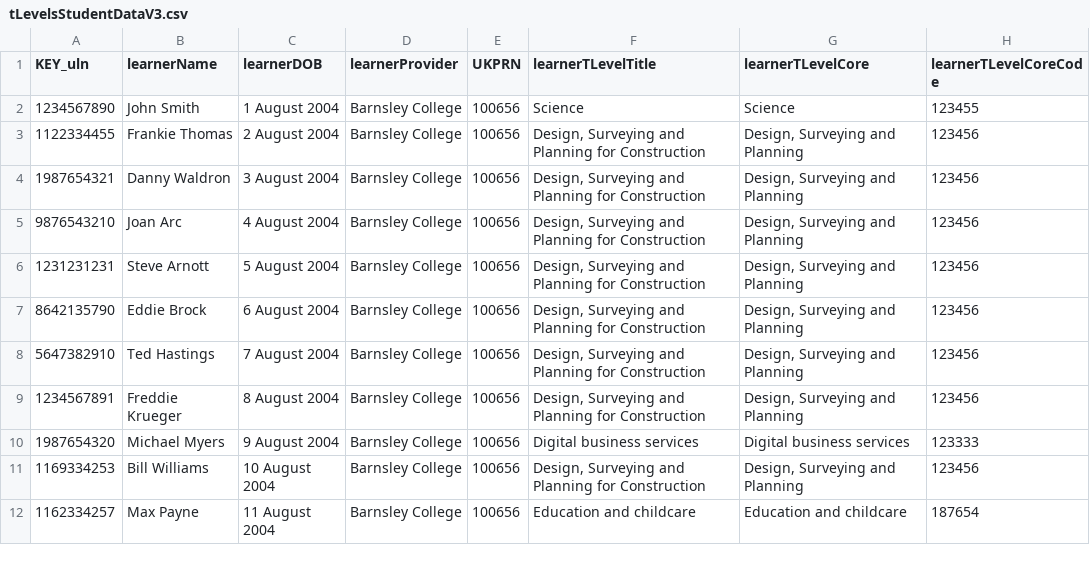
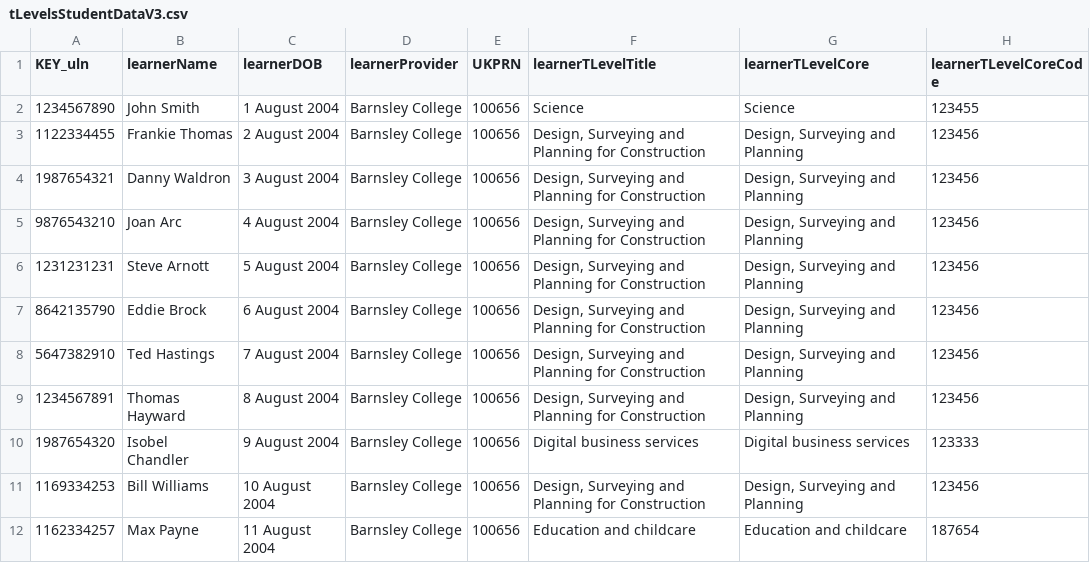
Before and after one commit to SkillsFundingAgency/tl-marketing-and-communication-prototype, a CSV file: app/data/data-files/tLevelsStudentDataV3.csv, drawn as a sheet; only a part is shown; the diff names each change by its address in the sheet, - before the commit and + after, or states it on an @@ line.

Commit message:
Update tLevelsStudentDataV3.csv

```diff
--- a/app/data/data-files/tLevelsStudentDataV3.csv
+++ b/app/data/data-files/tLevelsStudentDataV3.csv
-B9 (learnerName): Freddie Krueger
+B9 (learnerName): Thomas Hayward
-B10 (learnerName): Michael Myers
+B10 (learnerName): Isobel Chandler
```
